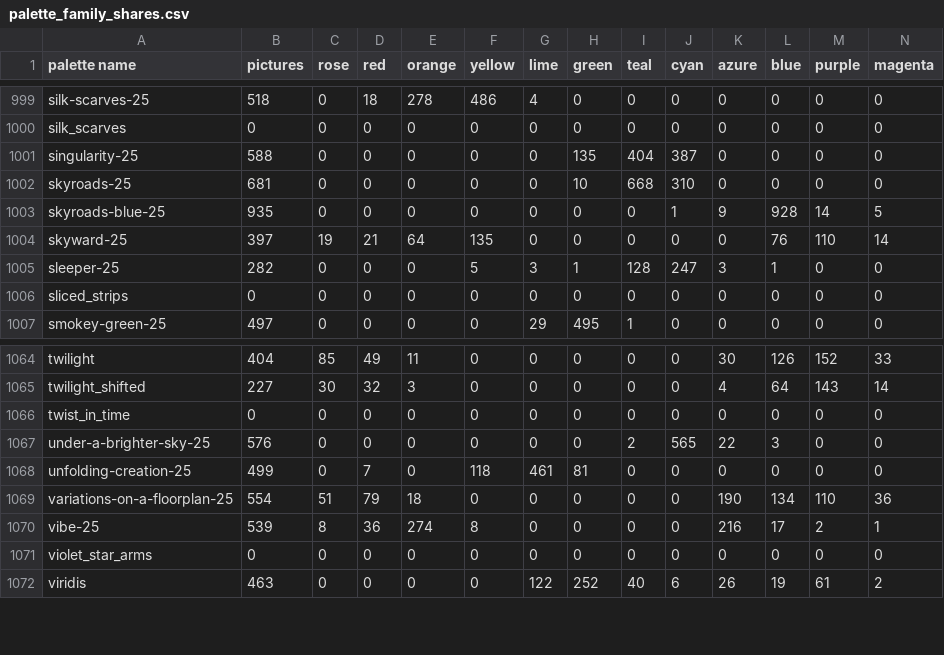
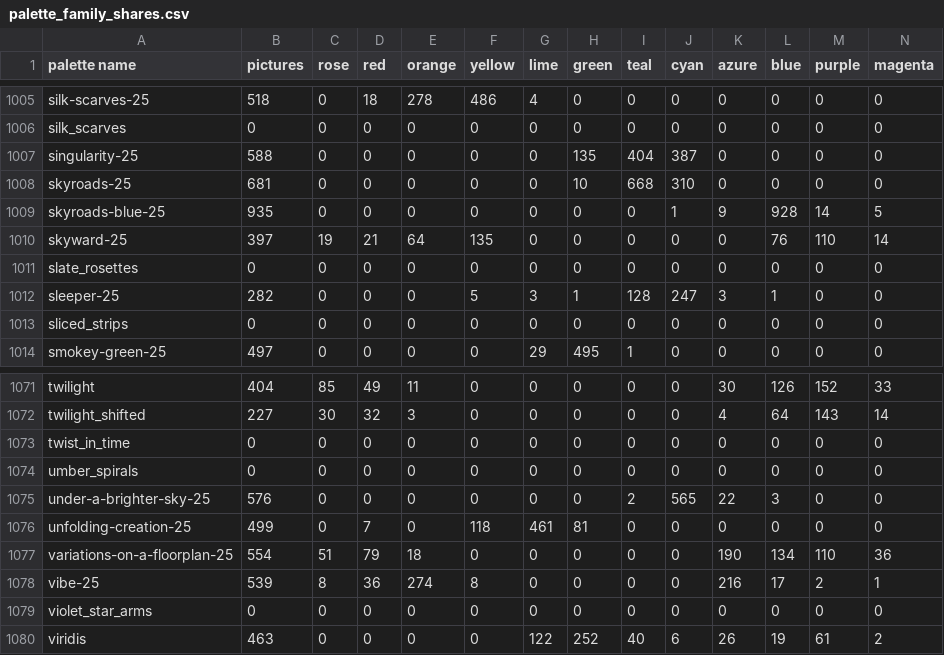
Before and after one commit to techmatt/fractal-wallpapers, a CSV file: data/palettes/palette_family_shares.csv, drawn as a sheet; only a part is shown, gaps mark what is left out; the diff covers the shown part only.

```diff
--- a/data/palettes/palette_family_shares.csv
+++ b/data/palettes/palette_family_shares.csv
@@ -1004,2 +1010,3 @@ skyroads-blue-25,935,0,0,0,0,0,0,0,1,9,928,14,5
 skyward-25,397,19,21,64,135,0,0,0,0,0,76,110,14
+slate_rosettes,0,0,0,0,0,0,0,0,0,0,0,0,0
 sleeper-25,282,0,0,0,5,3,1,128,247,3,1,0,0
@@ -1066,2 +1073,3 @@ twilight_shifted,227,30,32,3,0,0,0,0,0,4,64,143,14
 twist_in_time,0,0,0,0,0,0,0,0,0,0,0,0,0
+umber_spirals,0,0,0,0,0,0,0,0,0,0,0,0,0
 under-a-brighter-sky-25,576,0,0,0,0,0,0,2,565,22,3,0,0
```
Also changed, not shown: 6 added rows elsewhere in this file, 19 other files.
